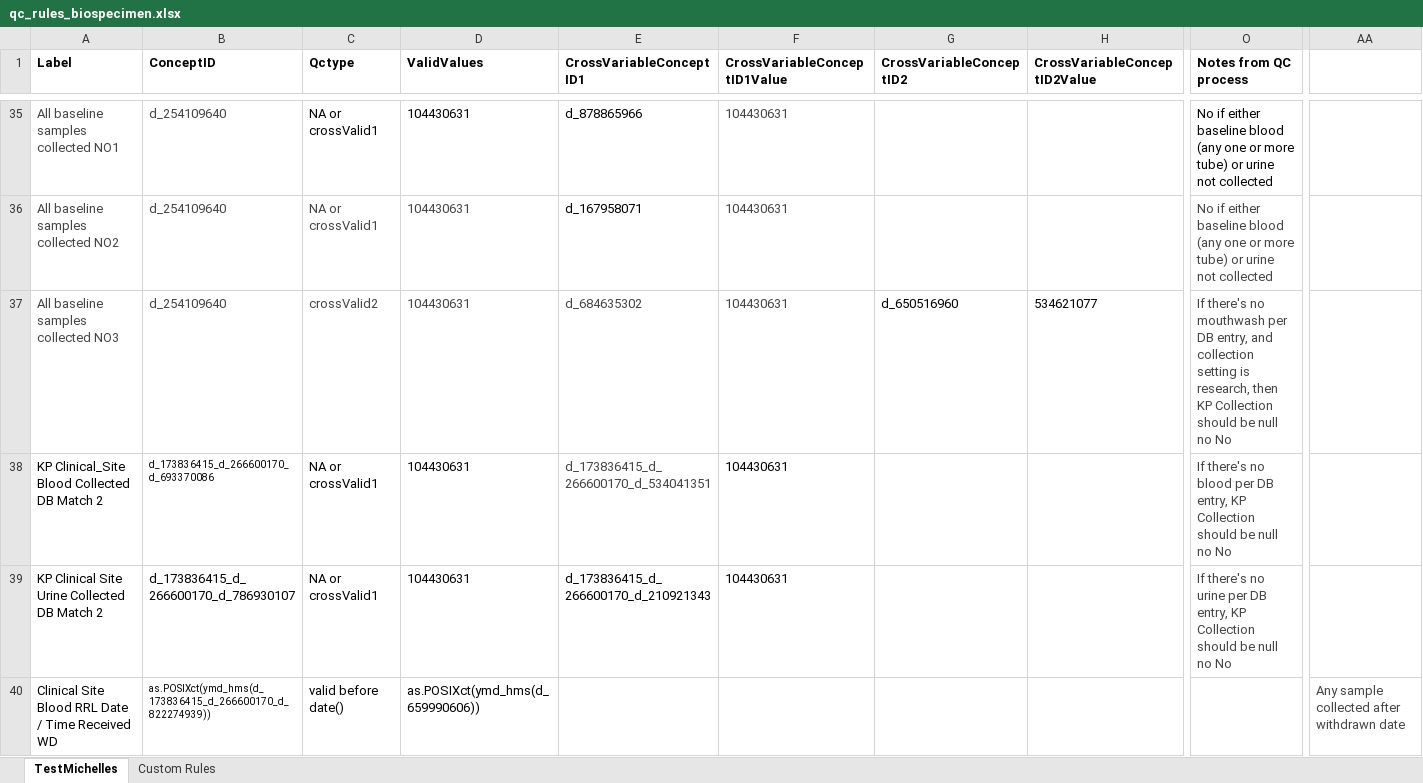
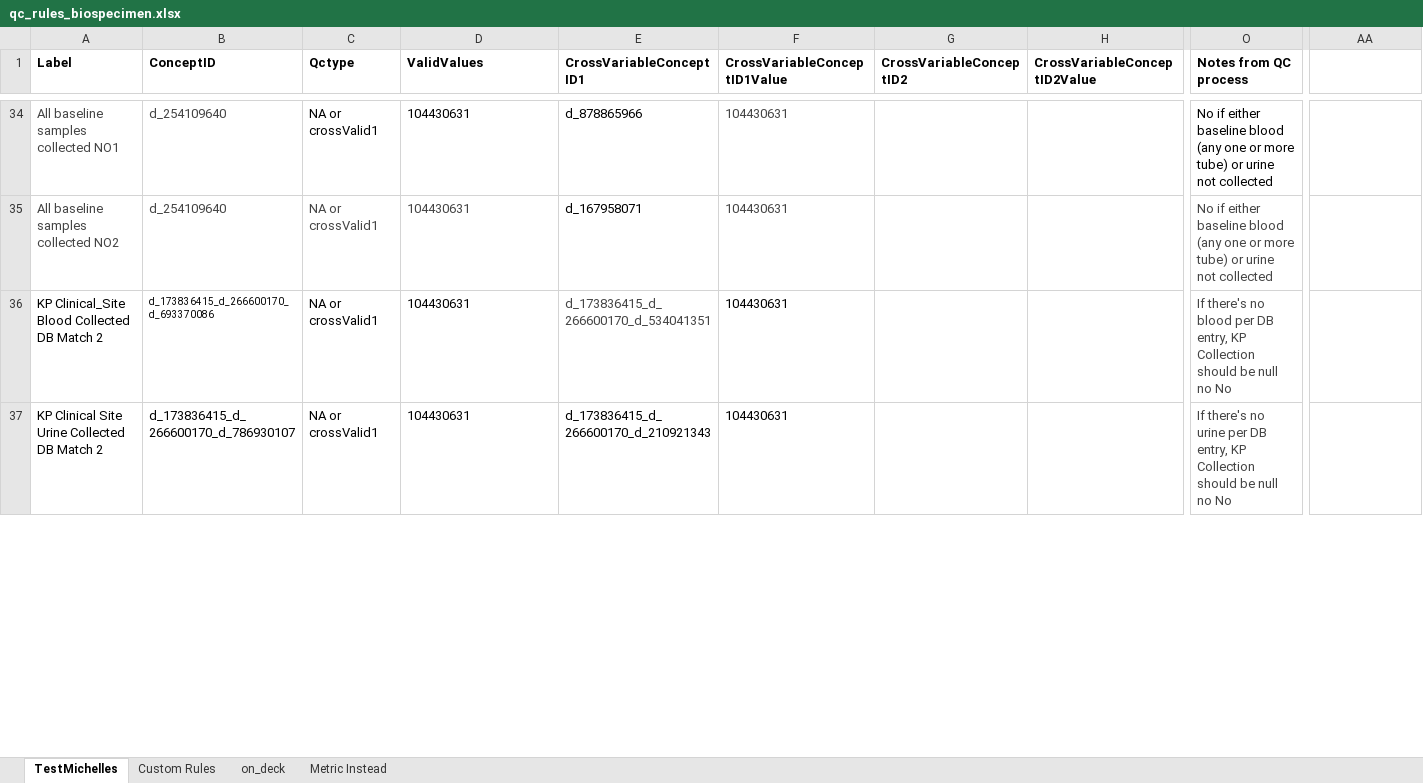
Before and after one commit to danielruss/qaqc_testing, an Excel workbook: qc_rules_biospecimen.xlsx, sheet TestMichelles, drawn as a sheet; only a part is shown, gaps mark what is left out; values as stored, in another font and other column widths than the file's, no borders; conditional formats not drawn; removed rows and columns are numbered as before the commit, all else as after; rows hold the shown columns only; the diff covers the shown part only; the diff names each change by its address in the sheet, - before the commit and + after, or states it on an @@ line.

```diff
--- a/qc_rules_biospecimen.xlsx (sheet TestMichelles)
+++ b/qc_rules_biospecimen.xlsx (sheet TestMichelles)
+sheet tab: on_deck
+sheet tab: Metric Instead
-row 37: All baseline samples collected NO3 | d_254109640 | crossValid2 | 104430631 | d_684635302 | 104430631 | d_650516960 | 534621077 | If there's no mouthwash per DB entry, and collection setting is research, then KP Collection should be null no No
-row 40: Clinical Site Blood RRL Date / Time Received WD | as.POSIXct(ymd_hms(d_173836415_d_266600170_d_822274939)) | valid before date() | as.POSIXct(ymd_hms(d_659990606)) |  |  |  |  |  | Any sample collected after withdrawn date
```
Also changed, not shown: 1 added row, 8 removed rows, 16 edited cells and cell formats elsewhere in this sheet, sheet Custom Rules, qc_rules_module1.xlsx.
